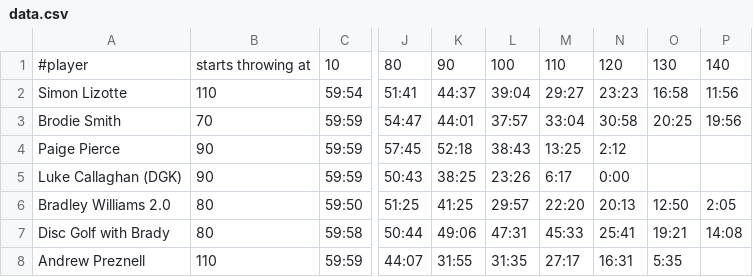
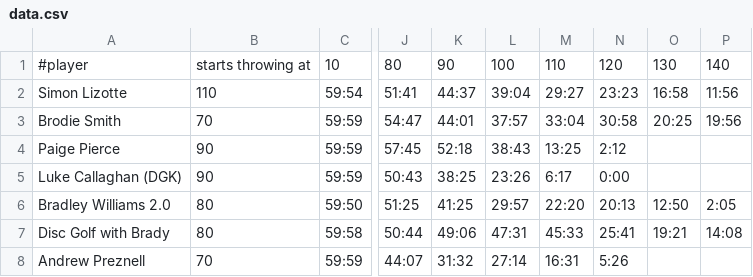
Before and after one commit to yosemitebandit/10ft, a CSV file: data.csv, drawn as a sheet; only a part is shown, gaps mark what is left out; the diff names each change by its address in the sheet, - before the commit and + after, or states it on an @@ line.

Commit message:
Update data.csv

```diff
--- a/data.csv
+++ b/data.csv
-B8: 110
+B8: 70
-K8: 31:55
+K8: 31:32
-L8: 31:35
+L8: 27:14
-M8: 27:17
+M8: 16:31
-N8: 16:31
+N8: 5:26
-O8: 5:35
+O8: (empty)
```
